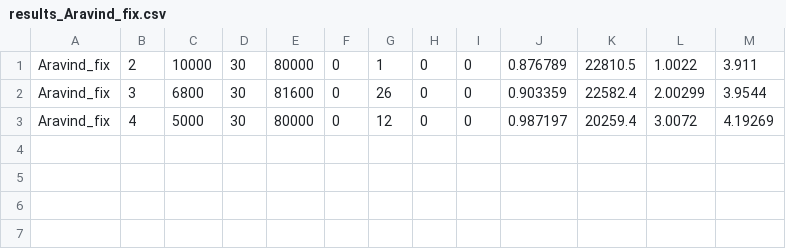
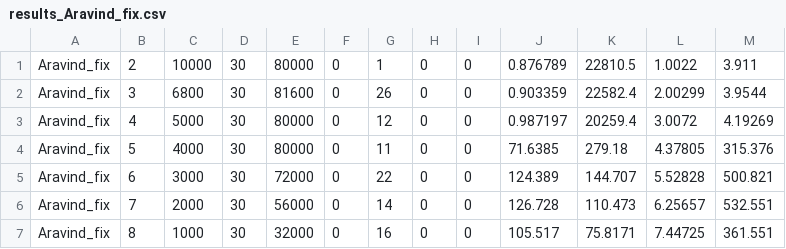
Before and after one commit to GenosW/amp, a CSV file: project/Code/results/results_Aravind_fix.csv, drawn as a sheet; the diff names each change by its address in the sheet, - before the commit and + after, or states it on an @@ line.

Commit message:
bm

```diff
--- a/project/Code/results/results_Aravind_fix.csv
+++ b/project/Code/results/results_Aravind_fix.csv
+row 4: Aravind_fix | 5 | 4000 | 30 | 80000 | 0 | 11 | 0 | 0 | 71.6385 | 279.18 | 4.37805 | 315.376
+row 5: Aravind_fix | 6 | 3000 | 30 | 72000 | 0 | 22 | 0 | 0 | 124.389 | 144.707 | 5.52828 | 500.821
+row 6: Aravind_fix | 7 | 2000 | 30 | 56000 | 0 | 14 | 0 | 0 | 126.728 | 110.473 | 6.25657 | 532.551
+row 7: Aravind_fix | 8 | 1000 | 30 | 32000 | 0 | 16 | 0 | 0 | 105.517 | 75.8171 | 7.44725 | 361.551
```
